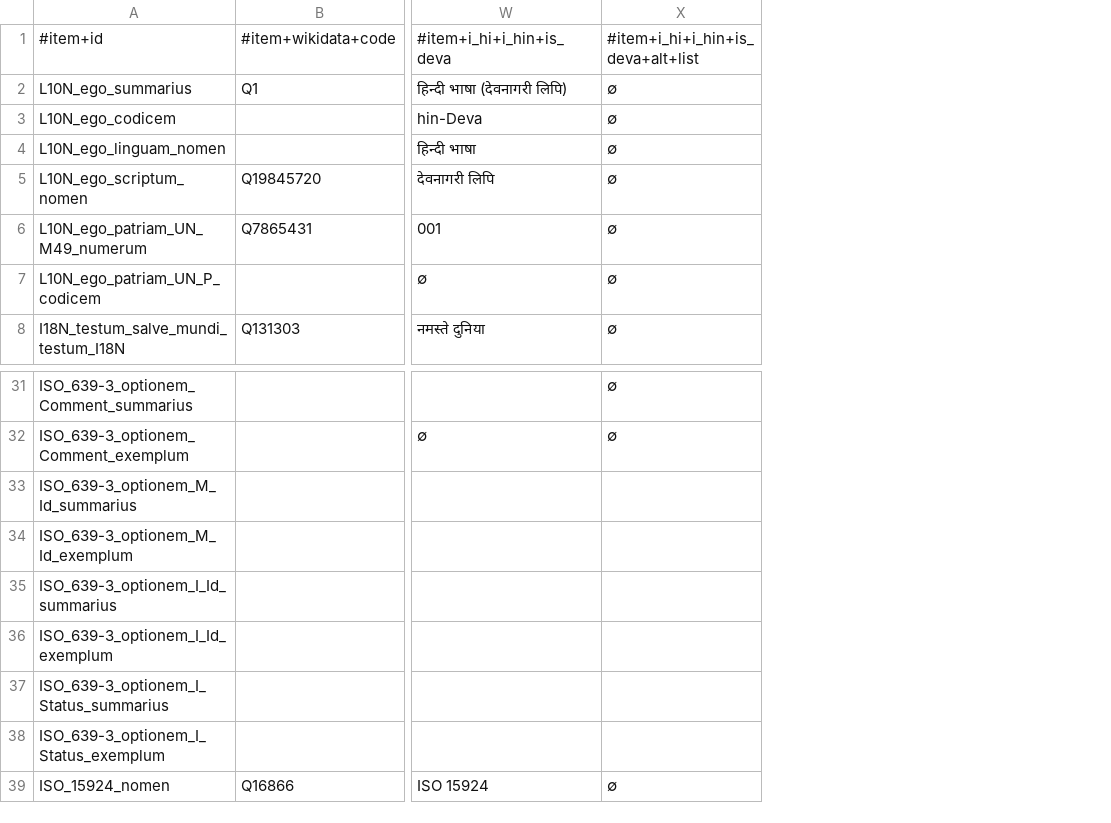
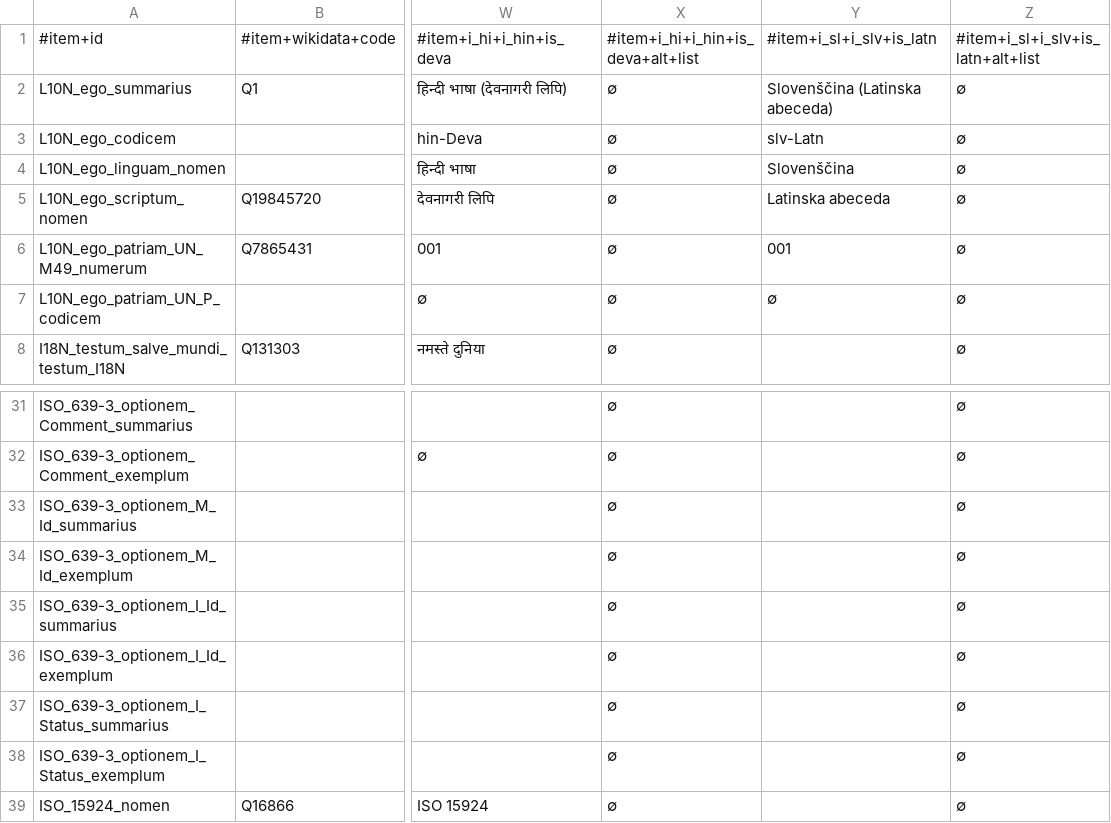
Before and after one commit to HXL-CPLP/Auxilium-Humanitarium-API, a CSV file: _data/tm/schemam.tm.hxl.csv, drawn as a sheet; only a part is shown, gaps mark what is left out; the diff names each change by its address in the sheet, - before the commit and + after, or states it on an @@ line.

```diff
--- a/_data/tm/schemam.tm.hxl.csv
+++ b/_data/tm/schemam.tm.hxl.csv
+column Y, rows 1-7: #item+i_sl+i_slv+is_latn | Slovenščina (Latinska abeceda) | slv-Latn | Slovenščina | Latinska abeceda | 001 | ∅
+column Z, rows 1-8: #item+i_sl+i_slv+is_latn+alt+list | ∅ | ∅ | ∅ | ∅ | ∅ | ∅ | ∅; rows 31-39: all ∅
-X33:X38: (empty)
+X33:X38: ∅
```
Also changed, not shown: _data/tm/commune.tm.hxl.csv, _data/tm/hapi-api.tm.hxl.csv, 2 other files.
